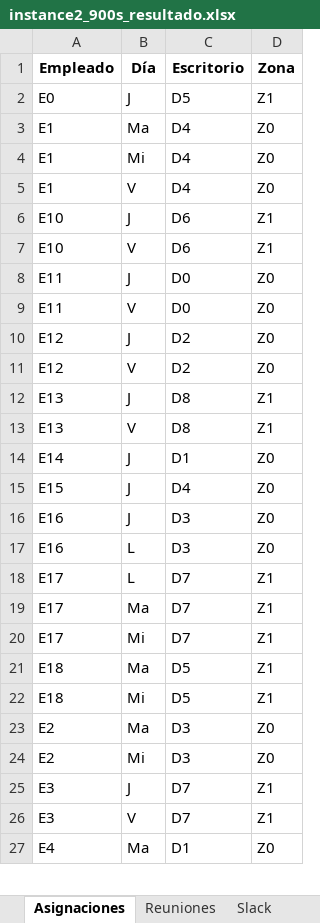
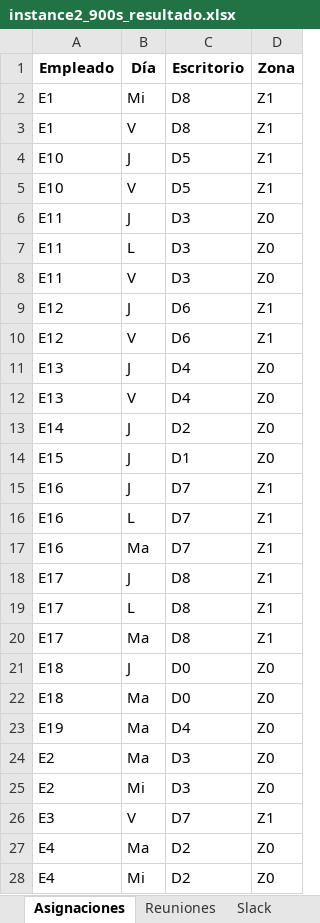
Before and after one commit to Feelipee1/asocio25-resultados, an Excel workbook: data/instance2_900s_resultado.xlsx, sheet Asignaciones, drawn as a sheet; only a part is shown; values as stored, in another font and other column widths than the file's, no borders; removed rows and columns are numbered as before the commit, all else as after; the diff covers the shown part only; the diff names each change by its address in the sheet, - before the commit and + after, or states it on an @@ line.

```diff
--- a/data/instance2_900s_resultado.xlsx (sheet Asignaciones)
+++ b/data/instance2_900s_resultado.xlsx (sheet Asignaciones)
-row 2: E0 | J | D5 | Z1
-row 3: E1 | Ma | D4 | Z0
-C2:C3 (Escritorio): D4
+C2:C3 (Escritorio): D8
-D2:D3 (Zona): Z0
+D2:D3 (Zona): Z1
-C4:C5 (Escritorio): D6
+C4:C5 (Escritorio): D5
-C6 (Escritorio): D0
+C6 (Escritorio): D3
+row 7: E11 | L | D3 | Z0
-C8 (Escritorio): D0
+C8 (Escritorio): D3
-C9:C10 (Escritorio): D2
+C9:C10 (Escritorio): D6
-D9:D10 (Zona): Z0
+D9:D10 (Zona): Z1
-C11:C12 (Escritorio): D8
+C11:C12 (Escritorio): D4
-D11:D12 (Zona): Z1
+D11:D12 (Zona): Z0
-C13 (Escritorio): D1
+C13 (Escritorio): D2
-C14 (Escritorio): D4
+C14 (Escritorio): D1
-C15:C16 (Escritorio): D3
+C15:C16 (Escritorio): D7
-D15:D16 (Zona): Z0
+D15:D16 (Zona): Z1
+row 17: E16 | Ma | D7 | Z1
+row 18: E17 | J | D8 | Z1
-C19:C20 (Escritorio): D7
+C19:C20 (Escritorio): D8
-row 20: E17 | Mi | D7 | Z1
+row 21: E18 | J | D0 | Z0
-C22 (Escritorio): D5
+C22 (Escritorio): D0
-D22 (Zona): Z1
+D22 (Zona): Z0
-row 22: E18 | Mi | D5 | Z1
+row 23: E19 | Ma | D4 | Z0
-row 25: E3 | J | D7 | Z1
-C27 (Escritorio): D1
+C27 (Escritorio): D2
+row 28: E4 | Mi | D2 | Z0
```
Also changed, not shown: 1 added row, 2 removed rows and 17 edited cells elsewhere in this sheet, sheet Reuniones, sheet Slack, data/instance1_900s_resultado.xlsx, notebooks/Comparacion_Resultados_15min.xlsx, 6 other files.
